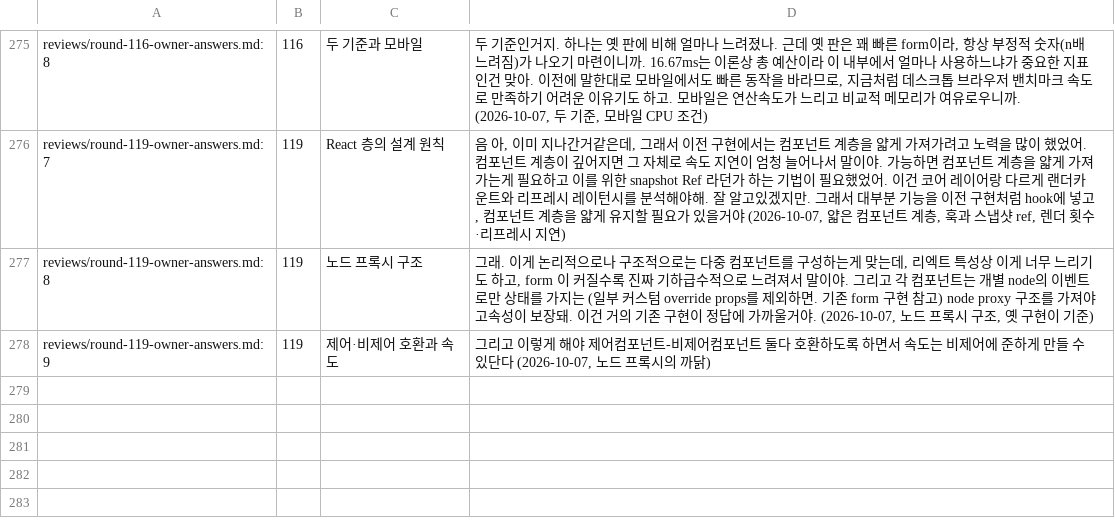
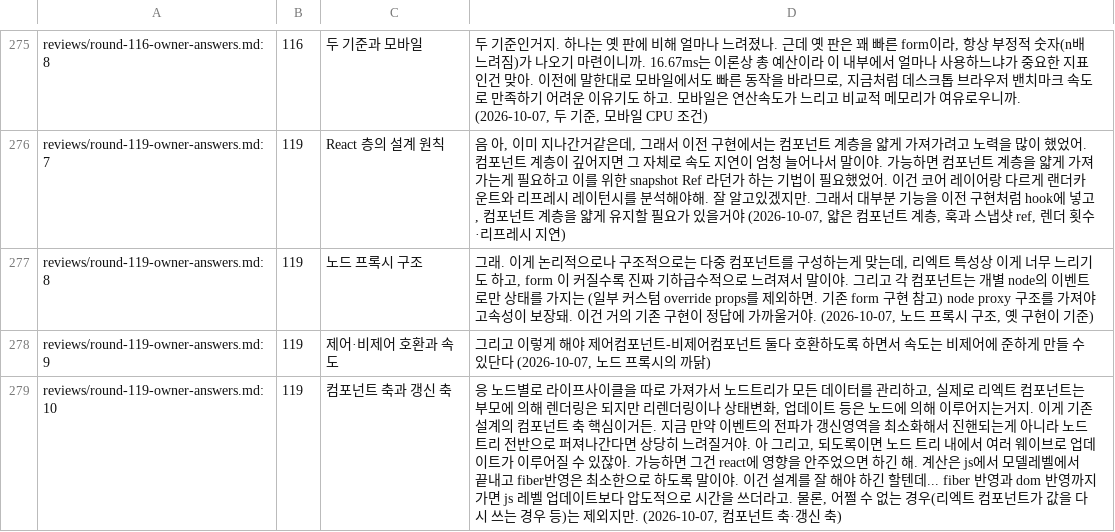
Before and after one commit to vincent-kk/albatrion, a TSV file: packages/canard/schema-form/architecture/ledger/checks/owner-answers.tsv, drawn as a sheet; only a part is shown, gaps mark what is left out.

Commit message:
docs(schema-form): round 119 — owner: component axis and update axis; waves stay in the model, one fiber commit

```diff
--- a/packages/canard/schema-form/architecture/ledger/checks/owner-answers.tsv
+++ b/packages/canard/schema-form/architecture/ledger/checks/owner-answers.tsv
@@ -289 +289,2 @@ reviews/round-119-owner-answers.md:8	119	노드 프록시 구조	"그래. 이게
 reviews/round-119-owner-answers.md:9	119	제어·비제어 호환과 속도	"그리고 이렇게 해야 제어컴포넌트-비제어컴포넌트 둘다 호환하도록 하면서 속도는 비제어에 준하게 만들 수 있단다" (2026-10-07, 노드 프록시의 까닭)
+reviews/round-119-owner-answers.md:10	119	컴포넌트 축과 갱신 축	"응 노드별로 라이프사이클을 따로 가져가서 노드트리가 모든 데이터를 관리하고, 실제로 리엑트 컴포넌트는 부모에 의해 렌더링은 되지만 리렌더링이나 상태변화, 업데이트 등은 노드에 의해 이루어지는거지. 이게 기존 설계의 컴포넌트 축 핵심이거든. 지금 만약 이벤트의 전파가 갱신영역을 최소화해서 진핸되는게 아니라 노드 트리 전반으로 퍼져나간다면 상당히 느려질거야. 아 그리고, 되도록이면 노드 트리 내에서 여러 웨이브로 업데이트가 이루어질 수 있잖아. 가능하면 그건 react에 영향을 안주었으면 하긴 해. 계산은 js에서 모델레벨에서 끝내고 fiber반영은 최소한으로 하도록 말이야. 이건 설계를 잘 해야 하긴 할텐데... fiber 반영과 dom 반영까지 가면 js 레벨 업데이트보다 압도적으로 시간을 쓰더라고. 물론, 어쩔 수 없는 경우(리엑트 컴포넌트가 값을 다시 쓰는 경우 등)는 제외지만." (2026-10-07, 컴포넌트 축·갱신 축)
```
Also changed, not shown: 3 other files.
